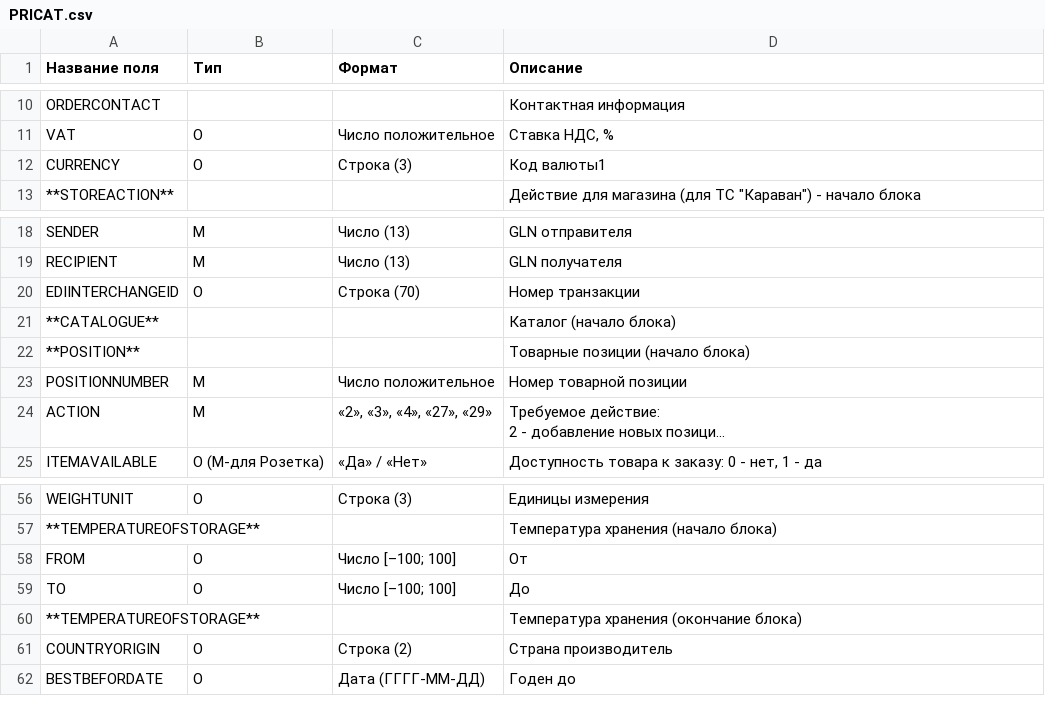
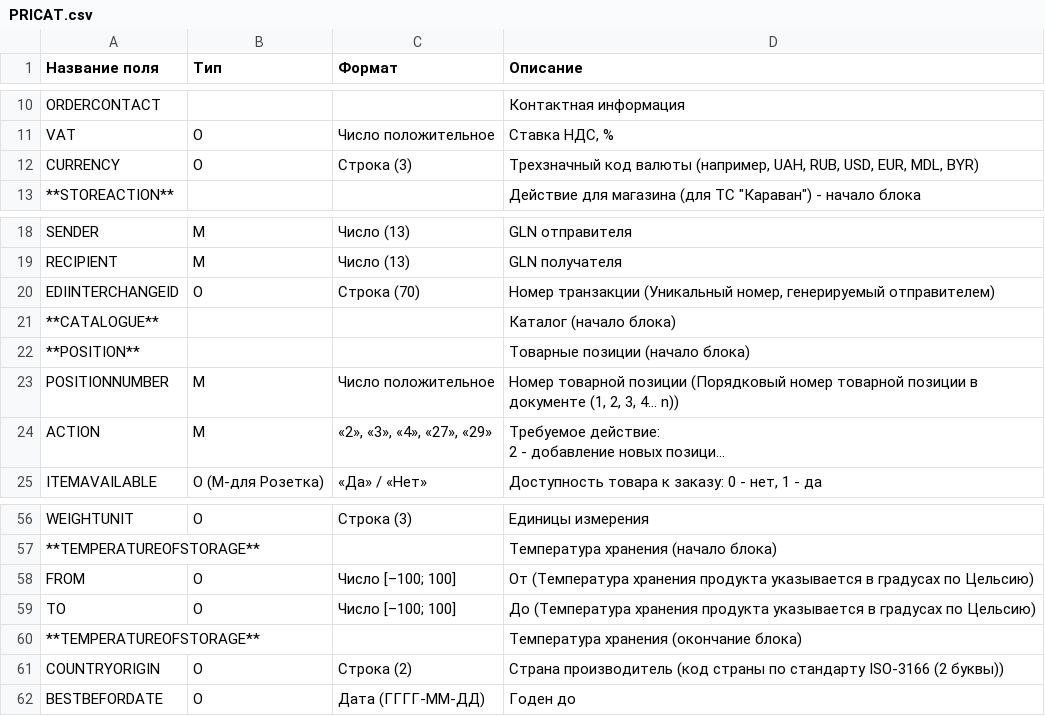
Before and after one commit to EDI-N/Docs, a CSV file: docs/source/XML/files/PRICAT.csv, drawn as a sheet; only a part is shown, gaps mark what is left out; long unchanged cells end in …; the diff names each change by its address in the sheet, - before the commit and + after, or states it on an @@ line.

Commit message:
Add files via upload

```diff
--- a/docs/source/XML/files/PRICAT.csv
+++ b/docs/source/XML/files/PRICAT.csv
-D12 (Описание): Код валюты1
+D12 (Описание): Трехзначный код валюты (например, UAH, RUB, USD, EUR, MDL, BYR)
-D20 (Описание): Номер транзакции
+D20 (Описание): Номер транзакции (Уникальный номер, генерируемый отправителем)
-D23 (Описание): …товарной позиции
+D23 (Описание): …товарной позиции (Порядковый номер товарной позиции в документе (1, 2, 3, 4... n))
-D58 (Описание): От
+D58 (Описание): От (Температура хранения продукта указывается в градусах по Цельсию)
-D59 (Описание): До
+D59 (Описание): До (Температура хранения продукта указывается в градусах по Цельсию)
-D61 (Описание): Страна производитель
+D61 (Описание): Страна производитель (код страны по стандарту ISO-3166 (2 буквы))
```
